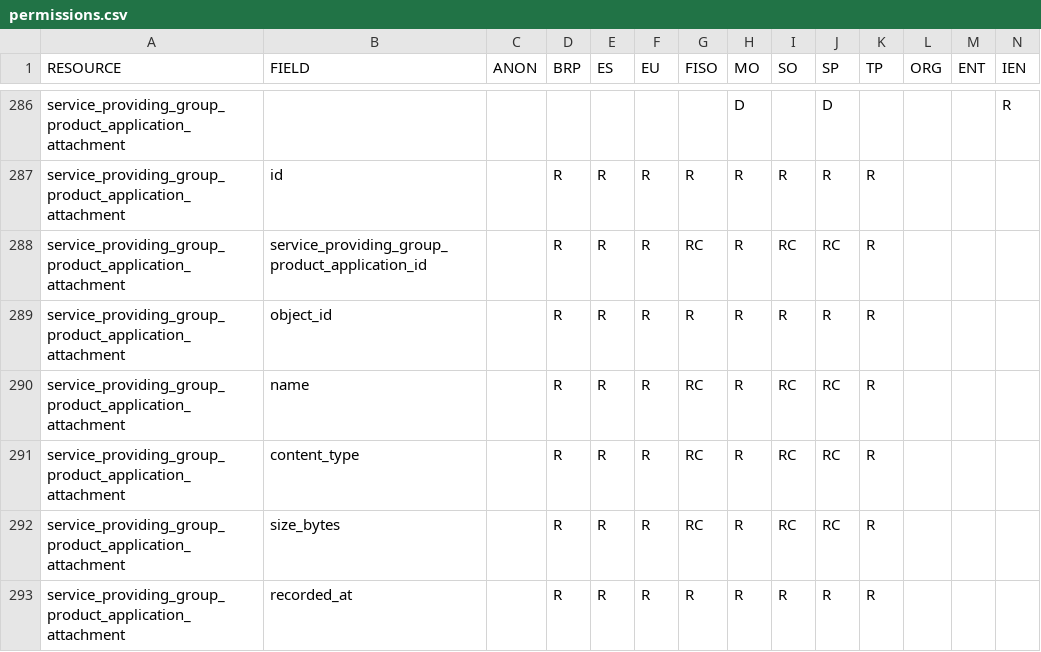
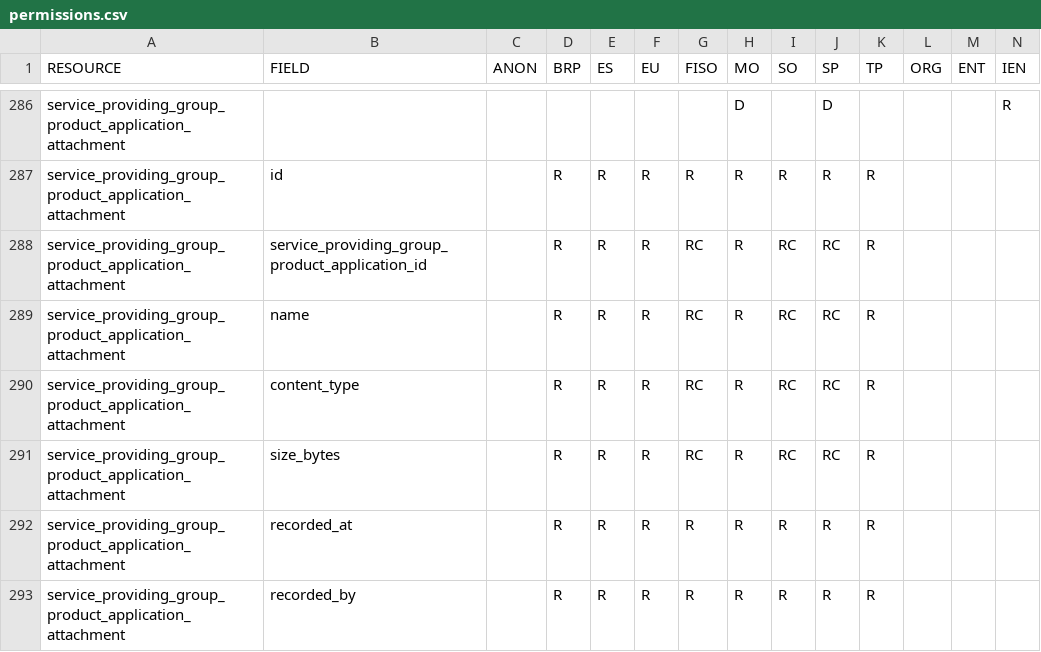
Before and after one commit to elhub/flex-information-system, a CSV file: local/input/permissions.csv, drawn as a sheet; only a part is shown, gaps mark what is left out; the shorter side is filled out with more unchanged rows; rows hold the shown columns only; the diff names each change by its address in the sheet, - before the commit and + after, or states it on an @@ line.

Commit message:
refactor: do not expose object_id (FLEX-1323)

```diff
--- a/local/input/permissions.csv
+++ b/local/input/permissions.csv
-row 289: service_providing_group_product_application_attachment | object_id |  | R | R | R | R | R | R | R | R
```
Also changed, not shown: 7 other files.
